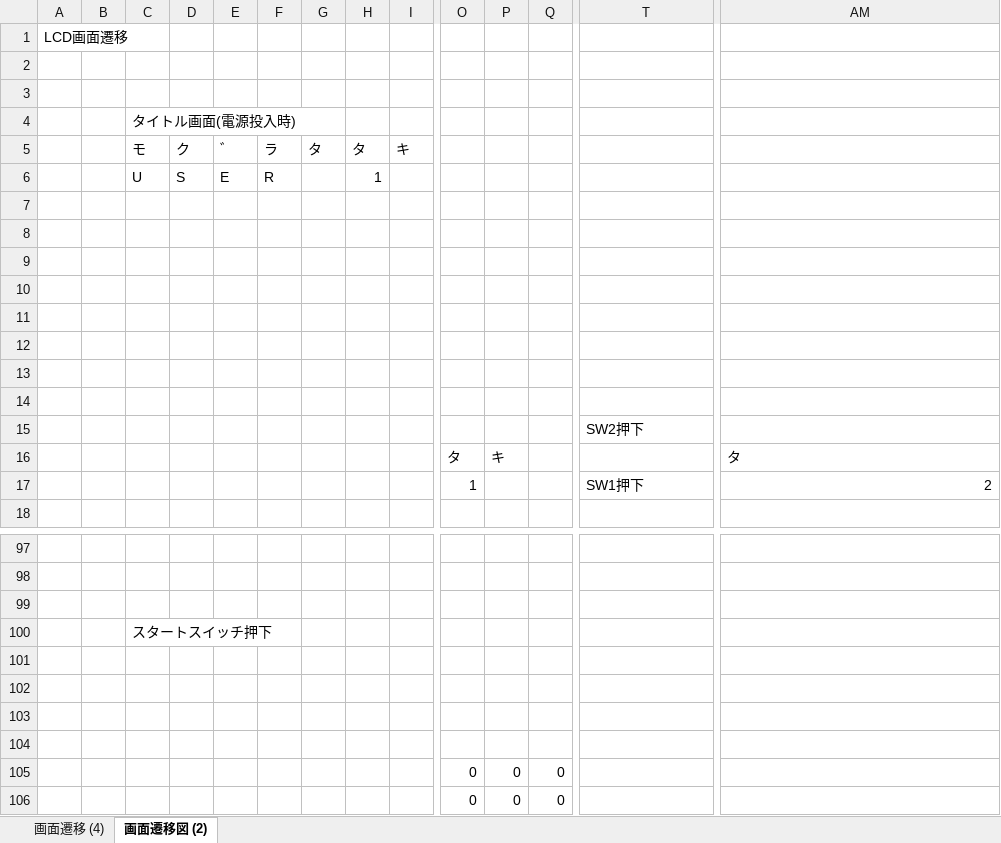
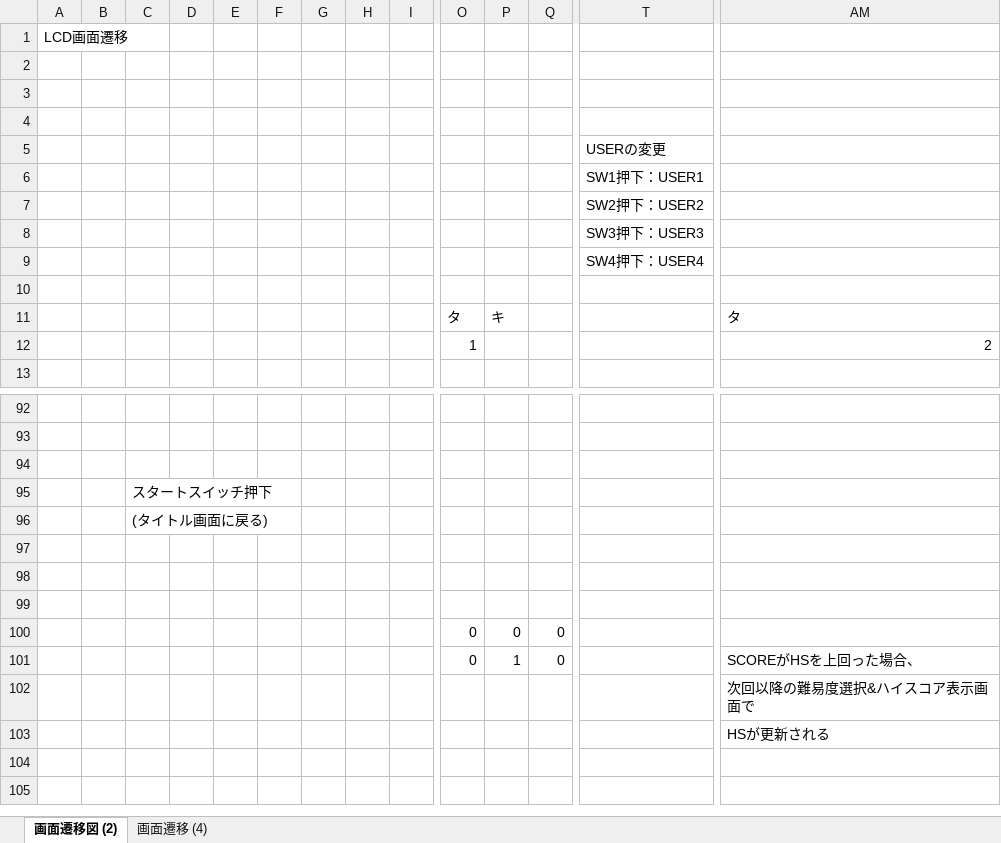
Before and after one commit to hakohumi/comp.train.whack-a-mole, an Excel workbook: 資料/仕様書/画面遷移.xlsx, sheet 画面遷移図 (2), drawn as a sheet; only a part is shown, gaps mark what is left out; values as stored, in another font and other column widths than the file's, no cell formats; charts and pictures not drawn; removed rows and columns are numbered as before the commit, all else as after; rows hold the shown columns only; the diff covers the shown part only; the diff names each change by its address in the sheet, - before the commit and + after, or states it on an @@ line.

```diff
--- a/資料/仕様書/画面遷移.xlsx (sheet 画面遷移図 (2))
+++ b/資料/仕様書/画面遷移.xlsx (sheet 画面遷移図 (2))
@@ sheet tab order changed: 画面遷移図 (2) | 画面遷移 (4) @@
-row 4:  |  | タイトル画面(電源投入時)
-row 5:  |  | モ | ク | ゛ | ラ | タ | タ | キ
-row 6:  |  | U | S | E | R |  | 1
-T5: (empty)
+T5: USERの変更
-T6: (empty)
+T6: SW1押下：USER1
-T7: (empty)
+T7: SW2押下：USER2
-T8: (empty)
+T8: SW3押下：USER3
-T9: (empty)
+T9: SW4押下：USER4
-row 13: (empty)
-row 14: (empty)
-T10: SW2押下
+T10: (empty)
-T12: SW1押下
+T12: (empty)
-C96: (empty)
+C96: (タイトル画面に戻る)
-P101: 0
+P101: 1
-AM101: (empty)
+AM101: SCOREがHSを上回った場合、
+row 102:  |  |  |  |  |  |  |  |  |  |  |  |  | 次回以降の難易度選択&ハイスコア表示画面で
+row 103:  |  |  |  |  |  |  |  |  |  |  |  |  | HSが更新される
```
Also changed, not shown: 1 added row, 1 removed row and 11 edited cells elsewhere in this sheet, cell formats, charts or pictures, 資料/仕様書/仕様書.xlsx.
